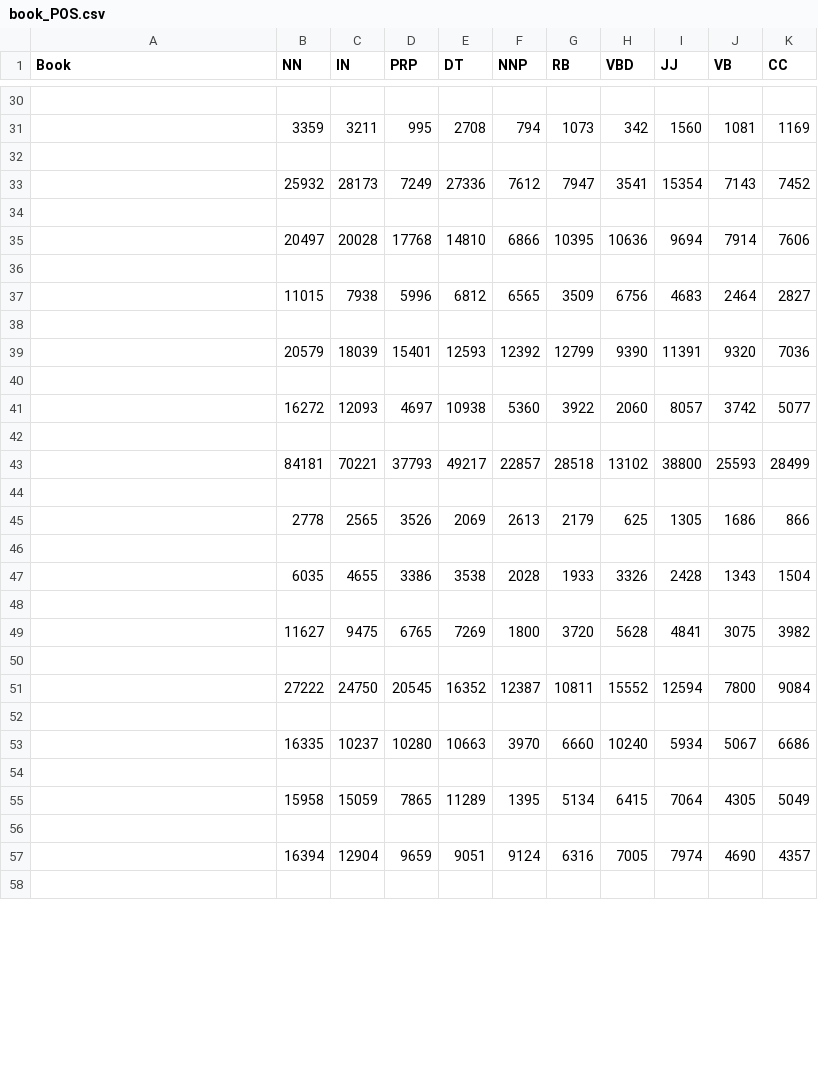
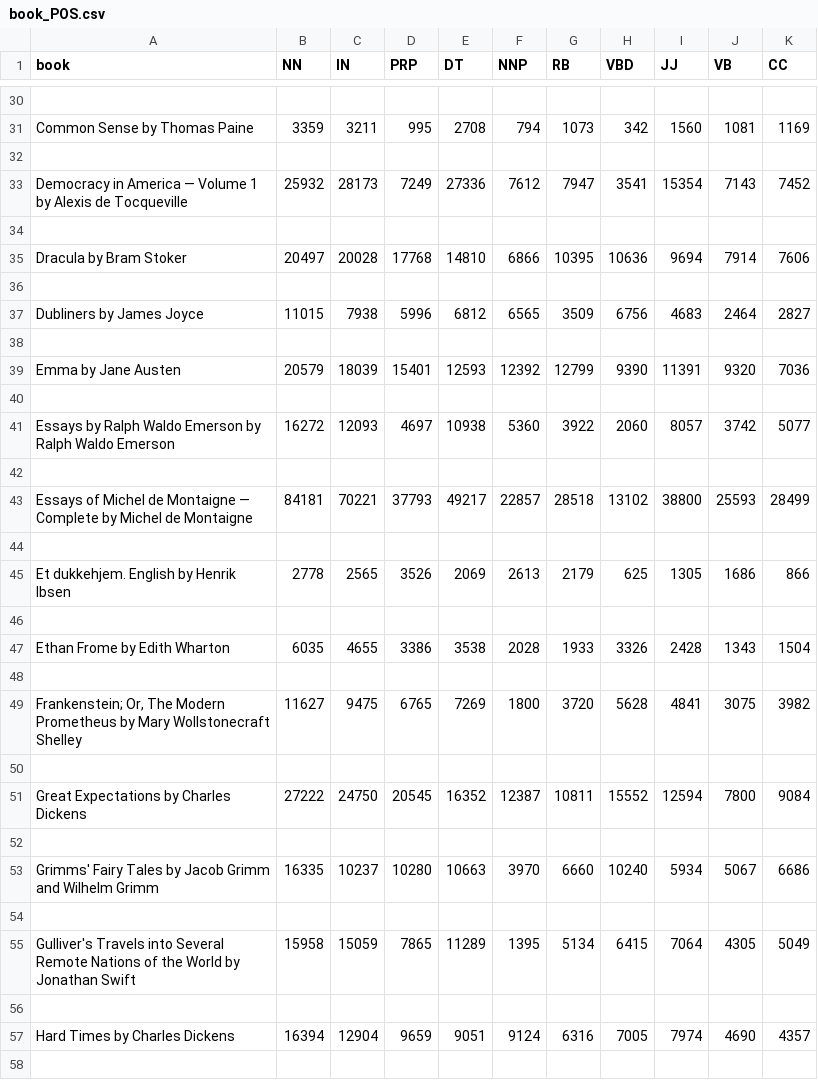
Before and after one commit to anlandu/conText, a CSV file: book_POS.csv, drawn as a sheet; only a part is shown, gaps mark what is left out; the diff covers the shown part only.

Commit message:
Small typo prevented book names from being written to CSV! Fixed.

```diff
--- a/book_POS.csv
+++ b/book_POS.csv
@@ -1 +1 @@
-Book,NN,IN,PRP,DT,NNP,RB,VBD,JJ,VB,CC
+book,NN,IN,PRP,DT,NNP,RB,VBD,JJ,VB,CC
@@ -30,29 +30,29 @@ Book,NN,IN,PRP,DT,NNP,RB,VBD,JJ,VB,CC
 
-,3359,3211,995,2708,794,1073,342,1560,1081,1169
+Common Sense by Thomas Paine,3359,3211,995,2708,794,1073,342,1560,1081,1169
 
-,25932,28173,7249,27336,7612,7947,3541,15354,7143,7452
+Democracy in America — Volume 1 by Alexis de Tocqueville,25932,28173,7249,27336,7612,7947,3541,15354,7143,7452
 
-,20497,20028,17768,14810,6866,10395,10636,9694,7914,7606
+Dracula by Bram Stoker,20497,20028,17768,14810,6866,10395,10636,9694,7914,7606
 
-,11015,7938,5996,6812,6565,3509,6756,4683,2464,2827
+Dubliners by James Joyce,11015,7938,5996,6812,6565,3509,6756,4683,2464,2827
 
-,20579,18039,15401,12593,12392,12799,9390,11391,9320,7036
+Emma by Jane Austen,20579,18039,15401,12593,12392,12799,9390,11391,9320,7036
 
-,16272,12093,4697,10938,5360,3922,2060,8057,3742,5077
+Essays by Ralph Waldo Emerson by Ralph Waldo Emerson,16272,12093,4697,10938,5360,3922,2060,8057,3742,5077
 
-,84181,70221,37793,49217,22857,28518,13102,38800,25593,28499
+Essays of Michel de Montaigne — Complete by Michel de Montaigne,84181,70221,37793,49217,22857,28518,13102,38800,25593,28499
 
-,2778,2565,3526,2069,2613,2179,625,1305,1686,866
+Et dukkehjem. English by Henrik Ibsen,2778,2565,3526,2069,2613,2179,625,1305,1686,866
 
-,6035,4655,3386,3538,2028,1933,3326,2428,1343,1504
+Ethan Frome by Edith Wharton,6035,4655,3386,3538,2028,1933,3326,2428,1343,1504
 
-,11627,9475,6765,7269,1800,3720,5628,4841,3075,3982
+"Frankenstein; Or, The Modern Prometheus by Mary Wollstonecraft Shelley",11627,9475,6765,7269,1800,3720,5628,4841,3075,3982
 
-,27222,24750,20545,16352,12387,10811,15552,12594,7800,9084
+Great Expectations by Charles Dickens,27222,24750,20545,16352,12387,10811,15552,12594,7800,9084
 
-,16335,10237,10280,10663,3970,6660,10240,5934,5067,6686
+Grimms' Fairy Tales by Jacob Grimm and Wilhelm Grimm,16335,10237,10280,10663,3970,6660,10240,5934,5067,6686
 
-,15958,15059,7865,11289,1395,5134,6415,7064,4305,5049
+Gulliver's Travels into Several Remote Nations of the World by Jonathan Swift,15958,15059,7865,11289,1395,5134,6415,7064,4305,5049
 
-,16394,12904,9659,9051,9124,6316,7005,7974,4690,4357
+Hard Times by Charles Dickens,16394,12904,9659,9051,9124,6316,7005,7974,4690,4357
 
```
Also changed, not shown: 83 edited cells elsewhere in this file.
